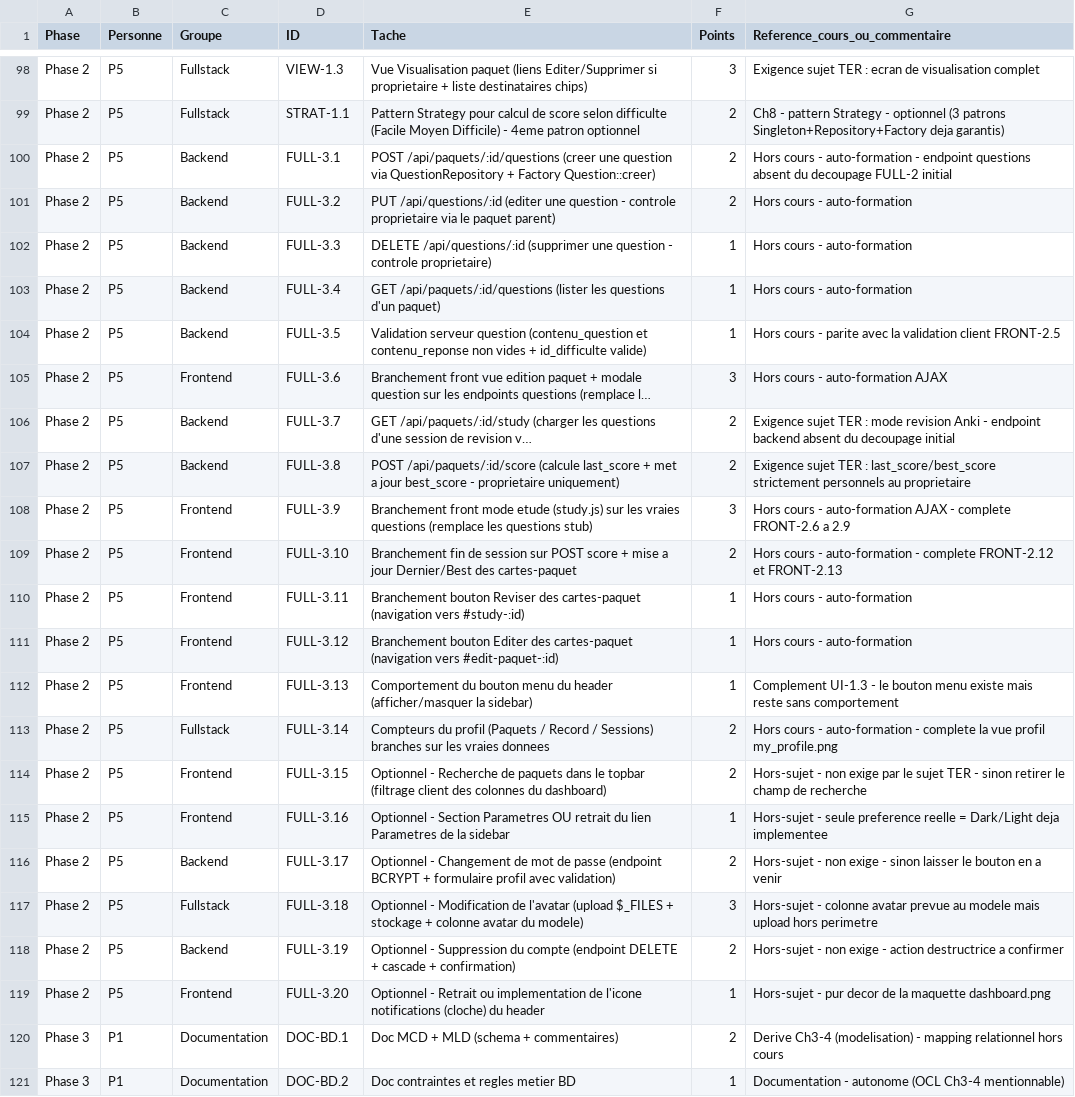
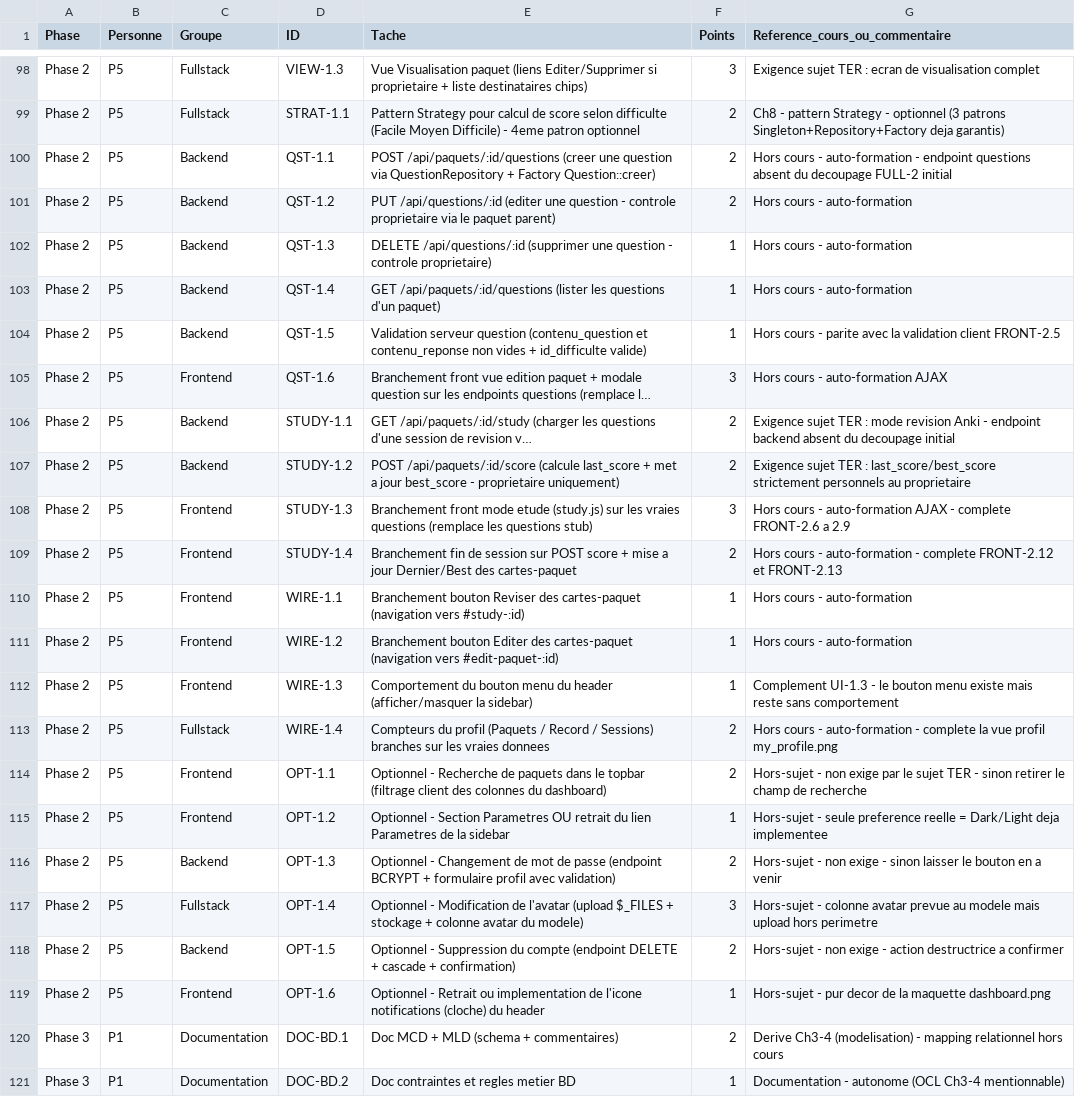
Before and after one commit to souleimaneelqodsi/flashcards, a CSV file: project-files/repartition_taches_detaillee.csv, drawn as a sheet; only a part is shown, gaps mark what is left out; long unchanged cells end in …; the diff names each change by its address in the sheet, - before the commit and + after, or states it on an @@ line.

Commit message:
chore(taches): renomme decoupage FULL-3 en QST-1/STUDY-1/WIRE-1/OPT-1

```diff
--- a/project-files/repartition_taches_detaillee.csv
+++ b/project-files/repartition_taches_detaillee.csv
-D100 (ID): FULL-3.1
+D100 (ID): QST-1.1
-D101 (ID): FULL-3.2
+D101 (ID): QST-1.2
-D102 (ID): FULL-3.3
+D102 (ID): QST-1.3
-D103 (ID): FULL-3.4
+D103 (ID): QST-1.4
-D104 (ID): FULL-3.5
+D104 (ID): QST-1.5
-D105 (ID): FULL-3.6
+D105 (ID): QST-1.6
-D106 (ID): FULL-3.7
+D106 (ID): STUDY-1.1
-D107 (ID): FULL-3.8
+D107 (ID): STUDY-1.2
-D108 (ID): FULL-3.9
+D108 (ID): STUDY-1.3
-D109 (ID): FULL-3.10
+D109 (ID): STUDY-1.4
-D110 (ID): FULL-3.11
+D110 (ID): WIRE-1.1
-D111 (ID): FULL-3.12
+D111 (ID): WIRE-1.2
-D112 (ID): FULL-3.13
+D112 (ID): WIRE-1.3
-D113 (ID): FULL-3.14
+D113 (ID): WIRE-1.4
-D114 (ID): FULL-3.15
+D114 (ID): OPT-1.1
-D115 (ID): FULL-3.16
+D115 (ID): OPT-1.2
-D116 (ID): FULL-3.17
+D116 (ID): OPT-1.3
-D117 (ID): FULL-3.18
+D117 (ID): OPT-1.4
-D118 (ID): FULL-3.19
+D118 (ID): OPT-1.5
-D119 (ID): FULL-3.20
+D119 (ID): OPT-1.6
```
